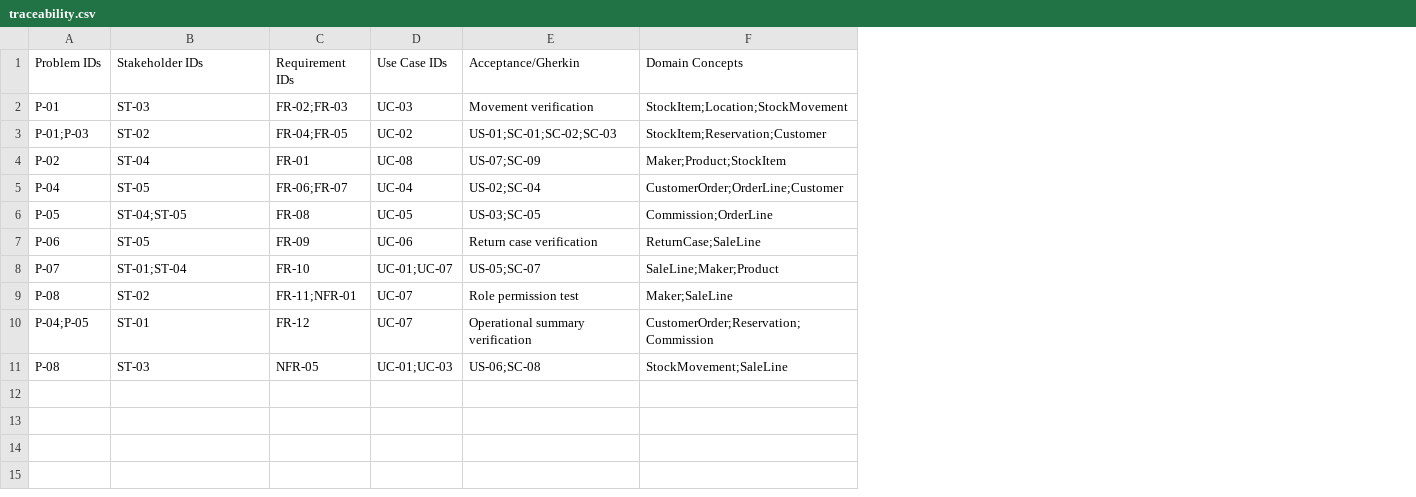
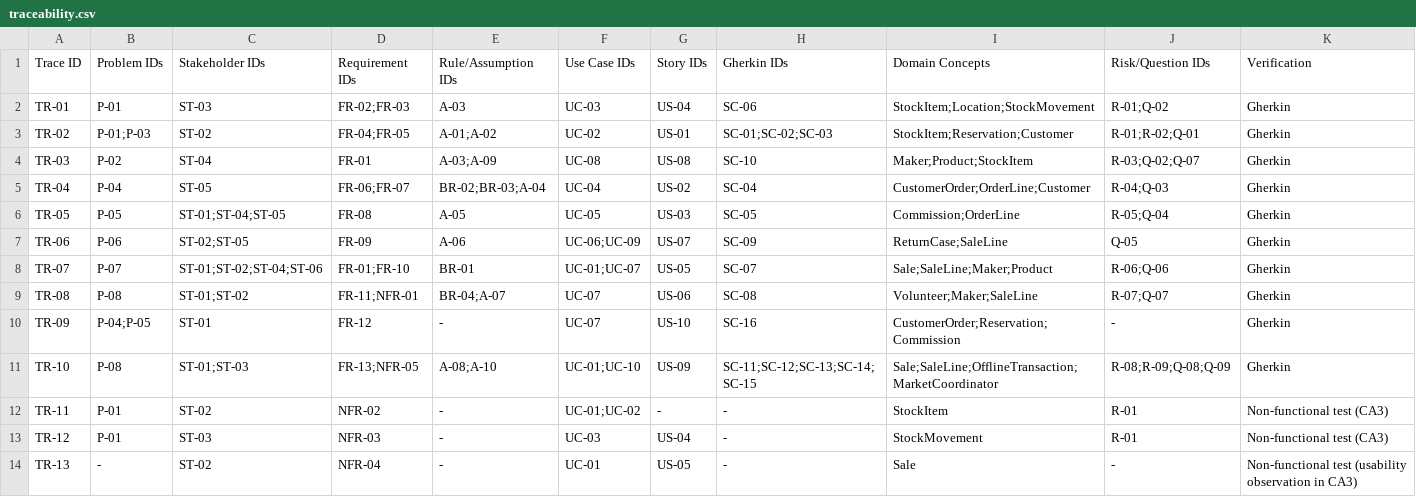
Before and after one commit to Mykola-Rubliuk/LocalCraftMarketplace, a CSV file: ca1-analysis/requirements/traceability.csv, drawn as a sheet; removed rows and columns are numbered as before the commit, all else as after; the diff names each change by its address in the sheet, - before the commit and + after, or states it on an @@ line.

Commit message:
Update marketplace requirements and traceability

```diff
--- a/ca1-analysis/requirements/traceability.csv
+++ b/ca1-analysis/requirements/traceability.csv
+column A, rows 1-10: Trace ID | TR-01 | TR-02 | TR-03 | TR-04 | TR-05 | TR-06 | TR-07 | TR-08 | TR-09; row 13: TR-12
+column E, rows 1-10: Rule/Assumption IDs | A-03 | A-01;A-02 | A-03;A-09 | BR-02;BR-03;A-04 | A-05 | A-06 | BR-01 | BR-04;A-07 | -; row 13: -
-column E, rows 1-11: Acceptance/Gherkin | Movement verification | US-01;SC-01;SC-02;SC-03 | US-07;SC-09 | US-02;SC-04 | US-03;SC-05 | Return case verification | US-05;SC-07 | Role permission test | Operational summary verification | US-06;SC-08
+column G, rows 1-10: Story IDs | US-04 | US-01 | US-08 | US-02 | US-03 | US-07 | US-05 | US-06 | US-10; row 13: US-04
+column H, rows 1-10: Gherkin IDs | SC-06 | SC-01;SC-02;SC-03 | SC-10 | SC-04 | SC-05 | SC-09 | SC-07 | SC-08 | SC-16; row 13: -
+column J, rows 1-10: Risk/Question IDs | R-01;Q-02 | R-01;R-02;Q-01 | R-03;Q-02;Q-07 | R-04;Q-03 | R-05;Q-04 | Q-05 | R-06;Q-06 | R-07;Q-07 | -; row 13: R-01
+column K, rows 1-10: Verification | Gherkin | Gherkin | Gherkin | Gherkin | Gherkin | Gherkin | Gherkin | Gherkin | Gherkin; row 13: Non-functional test (CA3)
-C6: ST-04;ST-05
+C6: ST-01;ST-04;ST-05
-C7: ST-05
+C7: ST-02;ST-05
-F7: UC-06
+F7: UC-06;UC-09
-C8: ST-01;ST-04
+C8: ST-01;ST-02;ST-04;ST-06
-D8: FR-10
+D8: FR-01;FR-10
-I8: SaleLine;Maker;Product
+I8: Sale;SaleLine;Maker;Product
-C9: ST-02
+C9: ST-01;ST-02
-I9: Maker;SaleLine
+I9: Volunteer;Maker;SaleLine
+row 11: TR-10 | P-08 | ST-01;ST-03 | FR-13;NFR-05 | A-08;A-10 | UC-01;UC-10 | US-09 | SC-11;SC-12;SC-13;SC-14;SC-15 | Sale;SaleLine;OfflineTransaction;MarketCoordinator | R-08;R-09;Q-08;Q-09 | Gherkin
+row 12: TR-11 | P-01 | ST-02 | NFR-02 | - | UC-01;UC-02 | - | - | StockItem | R-01 | Non-functional test (CA3)
-B13: P-08
+B13: P-01
-D13: NFR-05
+D13: NFR-03
-F13: UC-01;UC-03
+F13: UC-03
-I13: StockMovement;SaleLine
+I13: StockMovement
+row 14: TR-13 | - | ST-02 | NFR-04 | - | UC-01 | US-05 | - | Sale | - | Non-functional test (usability observation in CA3)
```
Also changed, not shown: 1 other file.
